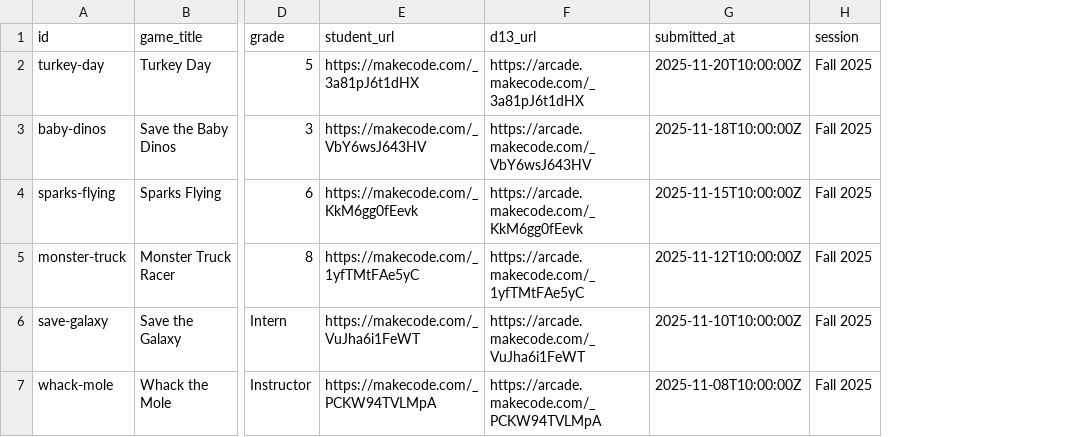
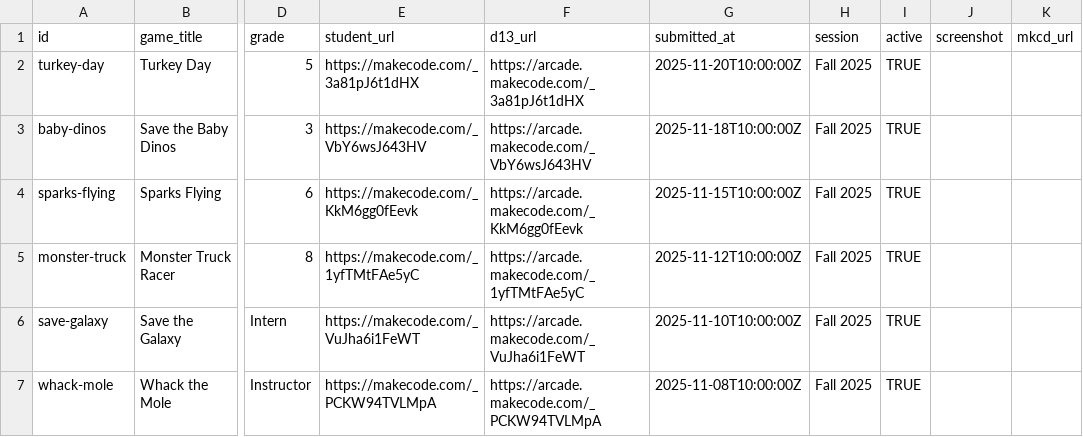
Before and after one commit to nycfirst-d13/nycfirst-d13.github.io, a CSV file: game-gallery/dev-games.csv, drawn as a sheet; only a part is shown, gaps mark what is left out; the diff names each change by its address in the sheet, - before the commit and + after, or states it on an @@ line.

```diff
--- a/game-gallery/dev-games.csv
+++ b/game-gallery/dev-games.csv
+column I (active), rows 2-7: all TRUE
+column J (screenshot), empty
+column K (mkcd_url), empty
```
Also changed, not shown: 6 other files.
